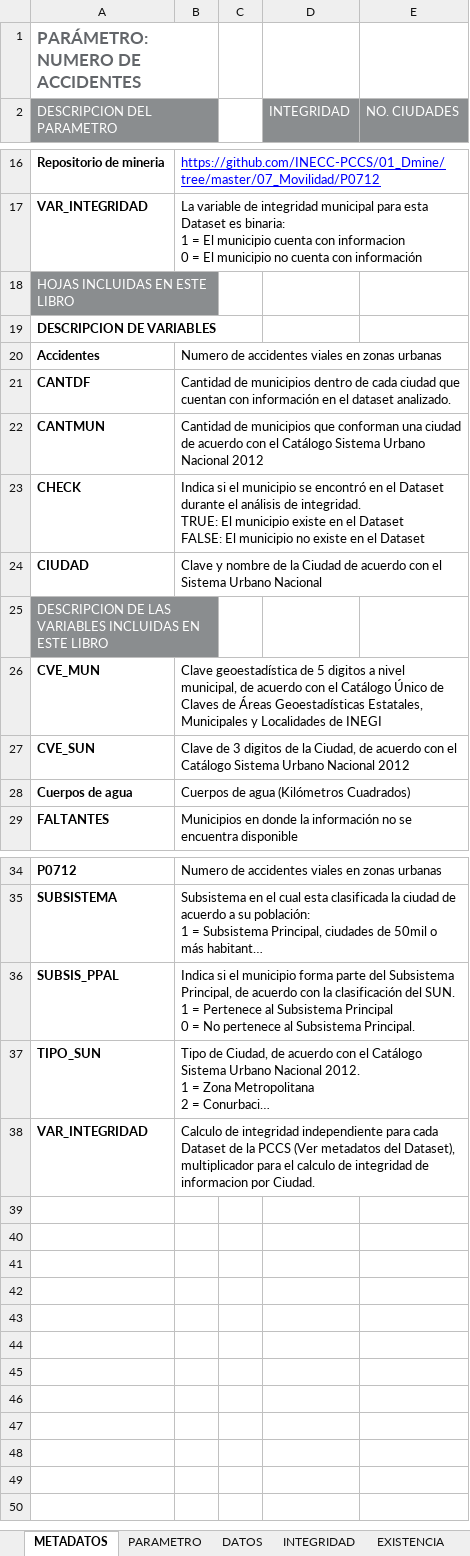
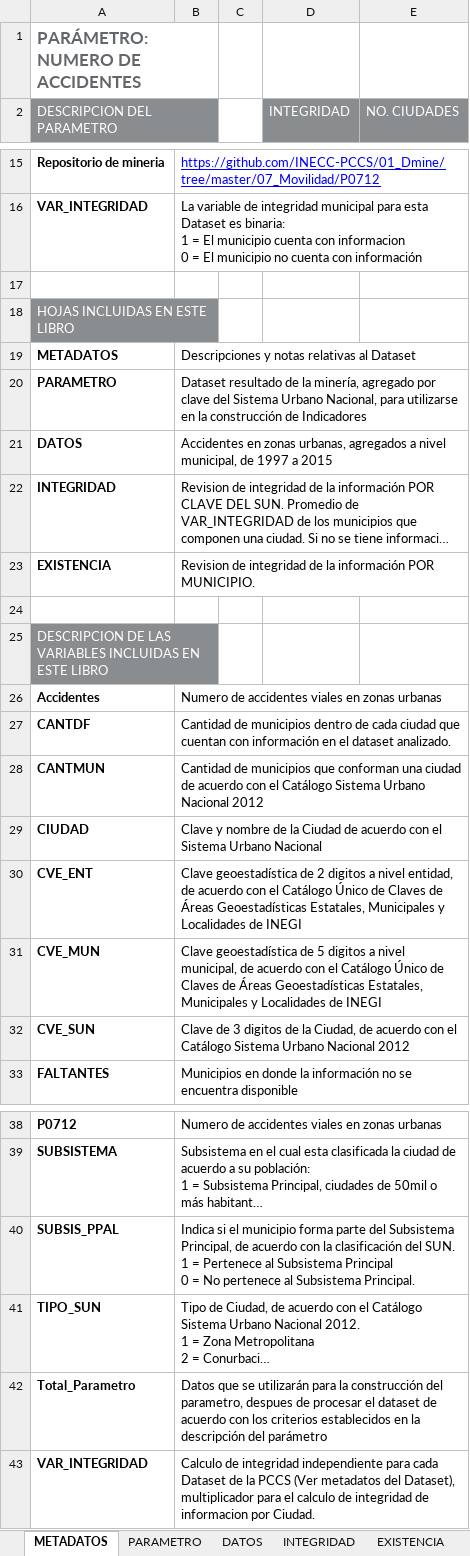
Before and after one commit to INECC-PCCS/01_Dmine, an Excel workbook: 07_Movilidad/P0712/P0712.xlsx, sheet METADATOS, drawn as a sheet; only a part is shown, gaps mark what is left out; long unchanged cells end in …; values as stored, in another font and other column widths than the file's, no borders; charts and pictures not drawn; removed rows and columns are numbered as before the commit, all else as after; ↵ is a line break in a cell; the diff covers the shown part only; the diff names each change by its address in the sheet, - before the commit and + after, or states it on an @@ line.

```diff
--- a/07_Movilidad/P0712/P0712.xlsx (sheet METADATOS)
+++ b/07_Movilidad/P0712/P0712.xlsx (sheet METADATOS)
+row 17: (empty)
+row 19: METADATOS | Descripciones y notas relativas al Dataset
+row 20: PARAMETRO | Dataset resultado de la minería, agregado por clave del Sistema Urbano Nacional, para utilizarse en la construcción de Indicadores
+row 21: DATOS | Accidentes en zonas urbanas, agregados a nivel municipal, de 1997 a 2015
@@ row 6 moved to row 22: INTEGRIDAD @@
+row 23: EXISTENCIA | Revision de integridad de la información POR MUNICIPIO.
+row 24: (empty)
-A25 (DESCRIPCION DEL PARAMETRO): DESCRIPCION DE VARIABLES
+A25 (DESCRIPCION DEL PARAMETRO): DESCRIPCION DE LAS VARIABLES INCLUIDAS EN ESTE LIBRO
-A25:B25 fill: none
+A25:B25 fill: #8A8D8F
@@ A25 bold: on → off, text colour: black → #FFFFFF @@
+A25:B25 merged
-row 23: CHECK | Indica si el municipio se encontró en el Dataset durante el análisis de integridad. ↵ TRUE: El municipio existe en el Dataset ↵ FALSE: El municipio no existe en el Dataset
-row 25: DESCRIPCION DE LAS VARIABLES INCLUIDAS EN ESTE LIBRO
+row 30: CVE_ENT | Clave geoestadística de 2 digitos a nivel entidad, de acuerdo con el Catálogo Único de Claves de Áreas Geoestadísticas Estatales, Municipales y Localidades de INEGI
-row 28: Cuerpos de agua | Cuerpos de agua (Kilómetros Cuadrados)
+row 42: Total_Parametro | Datos que se utilizarán para la construcción del parametro, despues de procesar el dataset de acuerdo con los criterios establecidos en la descripción del parámetro
```
Also changed, not shown: 1 added row, 1 removed row and 10 edited cells elsewhere in this sheet, sheet INTEGRIDAD, sheet EXISTENCIA, sheet DATOS, 00_Parametros/CatalogoParametros.xlsx, 37 other files.
